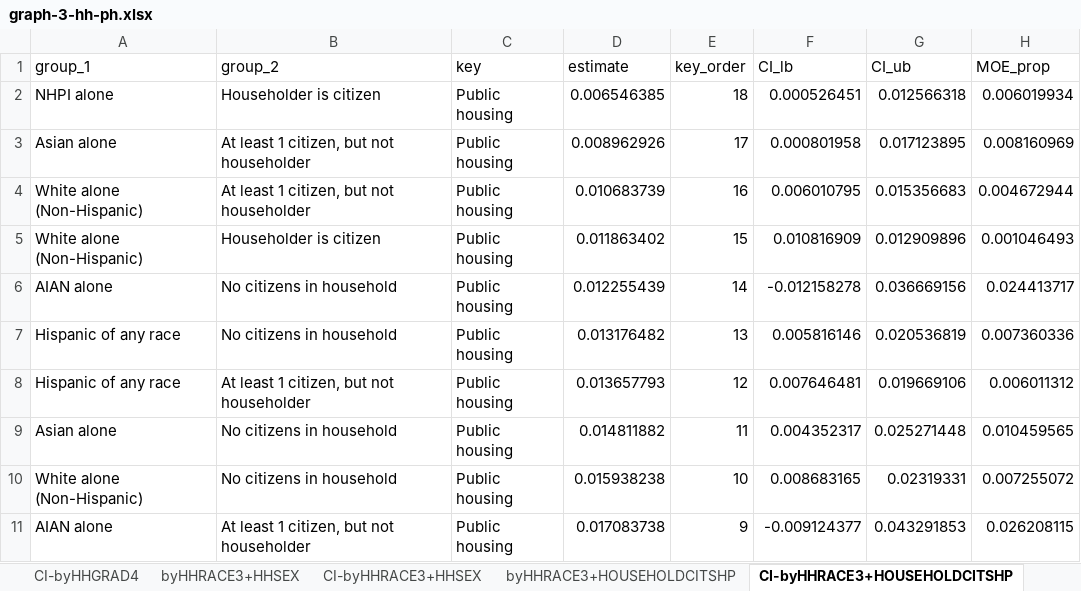
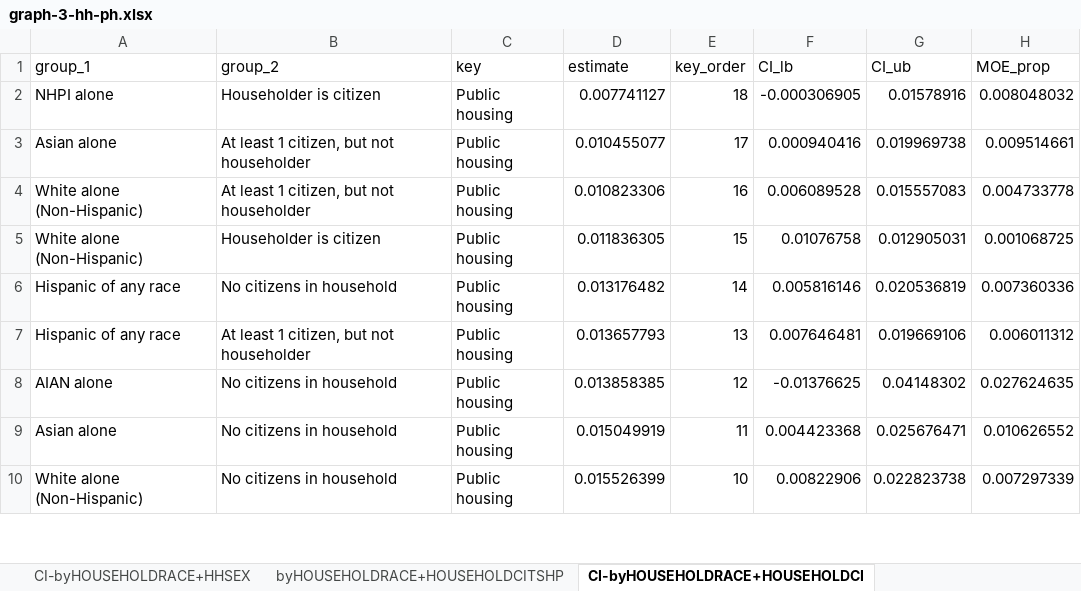
Before and after one commit to UCRCSI/blog_housing, an Excel workbook: analysis/csv files/graphs_final/graph-3-hh-ph.xlsx, sheet CI-byHOUSEHOLDRACE+HOUSEHOLDCI, drawn as a sheet; only a part is shown; values as stored, in another font and other column widths than the file's, no borders; removed rows and columns are numbered as before the commit, all else as after; the diff covers the shown part only; the diff names each change by its address in the sheet, - before the commit and + after, or states it on an @@ line.

```diff
--- a/analysis/csv files/graphs_final/graph-3-hh-ph.xlsx (sheet CI-byHOUSEHOLDRACE+HOUSEHOLDCI)
+++ b/analysis/csv files/graphs_final/graph-3-hh-ph.xlsx (sheet CI-byHOUSEHOLDRACE+HOUSEHOLDCI)
-sheet tab: CI-byHHRACE3+HHSEX
+sheet tab: CI-byHOUSEHOLDRACE+HHSEX
-sheet tab: byHHRACE3+HOUSEHOLDCITSHP
+sheet tab: byHOUSEHOLDRACE+HOUSEHOLDCITSHP
-sheet tab: CI-byHHRACE3+HOUSEHOLDCITSHP
+sheet tab: CI-byHOUSEHOLDRACE+HOUSEHOLDCI
-D2 (estimate): 0.006546385
+D2 (estimate): 0.007741127
-F2 (CI_lb): 0.000526451
+F2 (CI_lb): -0.000306905
-G2 (CI_ub): 0.012566318
+G2 (CI_ub): 0.01578916
-H2 (MOE_prop): 0.006019934
+H2 (MOE_prop): 0.008048032
-D3 (estimate): 0.008962926
+D3 (estimate): 0.010455077
-F3 (CI_lb): 0.000801958
+F3 (CI_lb): 0.000940416
-G3 (CI_ub): 0.017123895
+G3 (CI_ub): 0.019969738
-H3 (MOE_prop): 0.008160969
+H3 (MOE_prop): 0.009514661
-D4 (estimate): 0.010683739
+D4 (estimate): 0.010823306
-F4 (CI_lb): 0.006010795
+F4 (CI_lb): 0.006089528
-G4 (CI_ub): 0.015356683
+G4 (CI_ub): 0.015557083
-H4 (MOE_prop): 0.004672944
+H4 (MOE_prop): 0.004733778
-D5 (estimate): 0.011863402
+D5 (estimate): 0.011836305
-F5 (CI_lb): 0.010816909
+F5 (CI_lb): 0.01076758
-G5 (CI_ub): 0.012909896
+G5 (CI_ub): 0.012905031
-H5 (MOE_prop): 0.001046493
+H5 (MOE_prop): 0.001068725
-row 6: AIAN alone | No citizens in household | Public housing | 0.012255439 | 14 | -0.012158278 | 0.036669156 | 0.024413717
-E6 (key_order): 13
+E6 (key_order): 14
-E7 (key_order): 12
+E7 (key_order): 13
+row 8: AIAN alone | No citizens in household | Public housing | 0.013858385 | 12 | -0.01376625 | 0.04148302 | 0.027624635
-D9 (estimate): 0.014811882
+D9 (estimate): 0.015049919
-F9 (CI_lb): 0.004352317
+F9 (CI_lb): 0.004423368
-G9 (CI_ub): 0.025271448
+G9 (CI_ub): 0.025676471
-H9 (MOE_prop): 0.010459565
+H9 (MOE_prop): 0.010626552
-D10 (estimate): 0.015938238
+D10 (estimate): 0.015526399
-F10 (CI_lb): 0.008683165
+F10 (CI_lb): 0.00822906
-G10 (CI_ub): 0.02319331
+G10 (CI_ub): 0.022823738
-H10 (MOE_prop): 0.007255072
+H10 (MOE_prop): 0.007297339
-row 11: AIAN alone | At least 1 citizen, but not householder | Public housing | 0.017083738 | 9 | -0.009124377 | 0.043291853 | 0.026208115
```
Also changed, not shown: 2 added rows, 1 removed row and 27 edited cells elsewhere in this sheet, sheet CI-byHOUSEHOLDRACE+HHGRAD4, sheet CI-byHOUSEHOLDRACE+HHSEX, sheet byHOUSEHOLDRACE+HHGRAD4, sheet byHOUSEHOLDRACE+HOUSEHOLDCITSHP, sheet byHOUSEHOLDRACE+HHSEX, sheet CI-byHOUSEHOLDRACE, 1 more sheet, other sheet tabs, analysis/csv files/graphs_final/graph-2-hh.xlsx, 32 other files.
